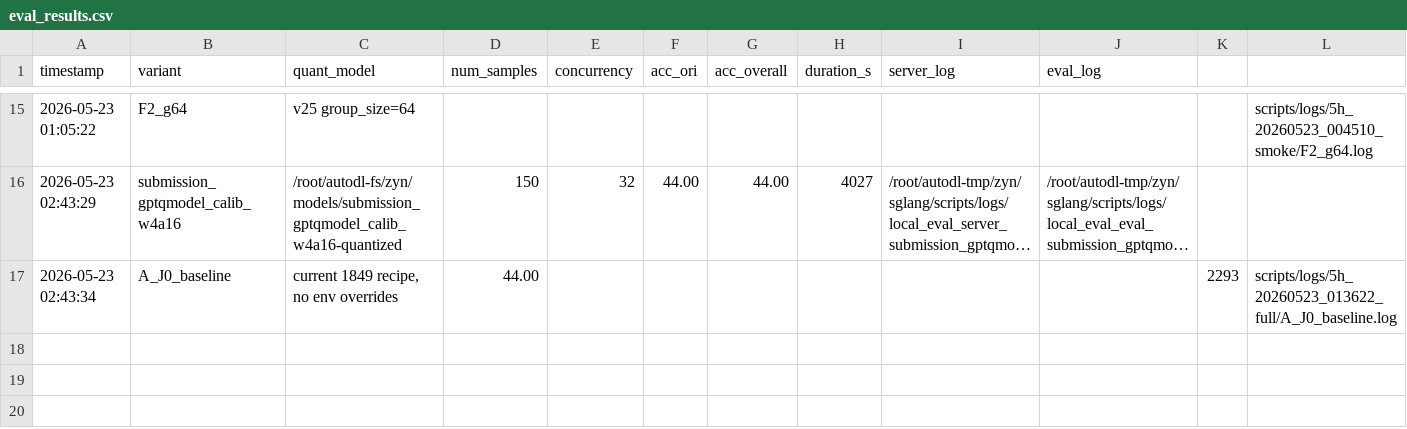
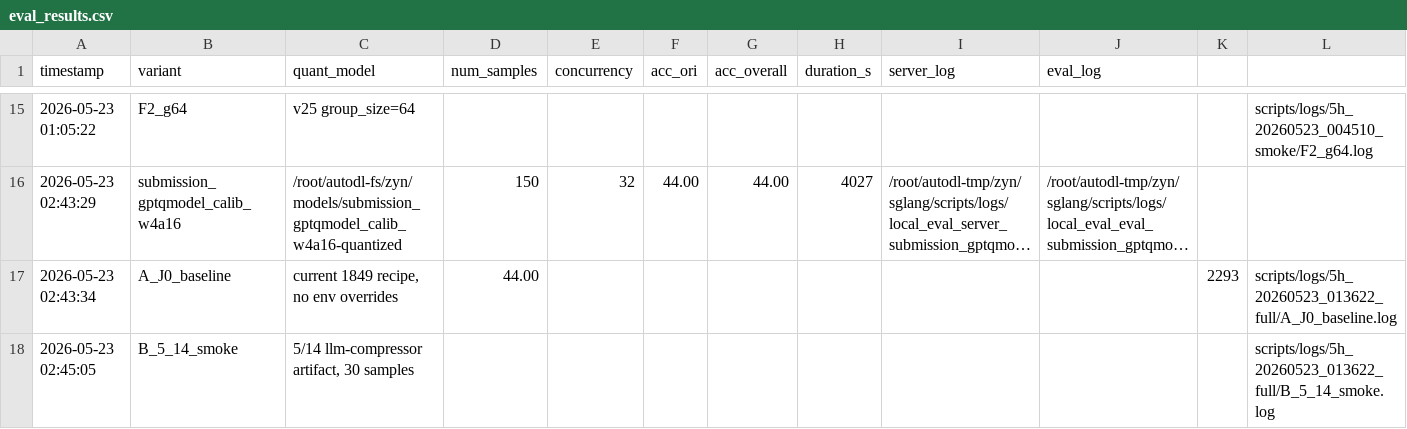
Before and after one commit to Spectrum-o/soar-openbmb-2026, a CSV file: scripts/eval_results.csv, drawn as a sheet; only a part is shown, gaps mark what is left out; long unchanged cells end in ….

```diff
--- a/scripts/eval_results.csv
+++ b/scripts/eval_results.csv
@@ -17 +17,2 @@ timestamp,variant,quant_model,num_samples,concurrency,acc_ori,acc_overall,durati
 2026-05-23 02:43:34,A_J0_baseline,"current 1849 recipe, no env overrides",44.00,,,,,,,2293,scripts/logs/5h_20260523_013622_full/A_J0_baseline.log
+2026-05-23 02:45:05,B_5_14_smoke,"5/14 llm-compressor artifact, 30 samples",,,,,,,,,scripts/logs/5h_20260523_013622_full/B_5_14_smoke.log
```
